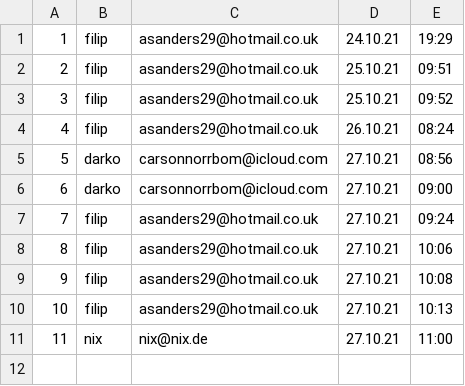
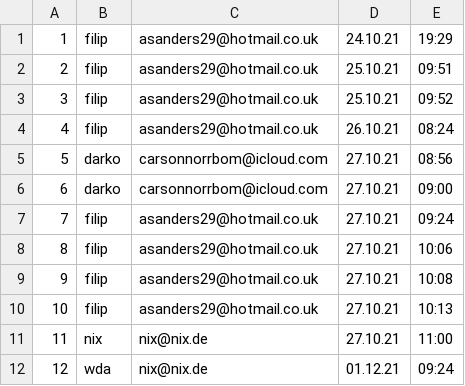
Before and after one commit to 0xChri2/ITA-HB-Ticketsystem-mit-Statistik-, a CSV file: ITA-HB-Ticketsystem-mit-Statistik/data/forum-data/login-time.csv, drawn as a sheet.

```diff
--- a/ITA-HB-Ticketsystem-mit-Statistik/data/forum-data/login-time.csv
+++ b/ITA-HB-Ticketsystem-mit-Statistik/data/forum-data/login-time.csv
@@ -11 +11,2 @@
 11;nix;nix@nix.de;27.10.21;11:00
+12;wda;nix@nix.de;01.12.21;09:24
```
Also changed, not shown: ITA-HB-Ticketsystem-mit-Statistik/data/ticketsystem/ticketlog.csv, 9 other files.
